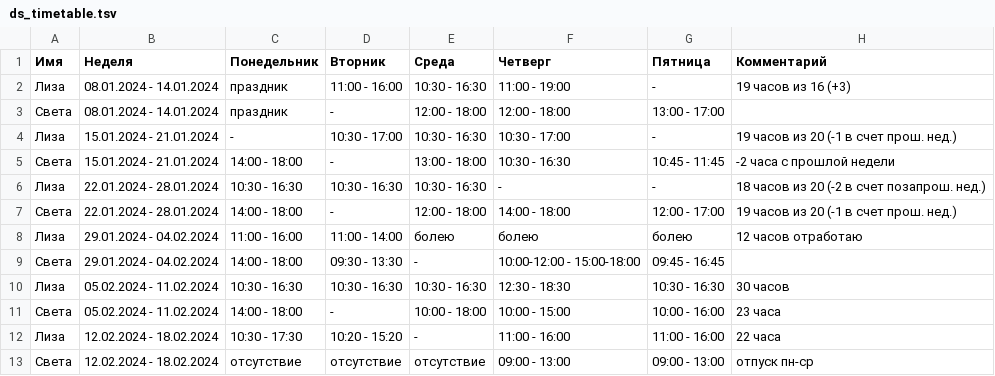
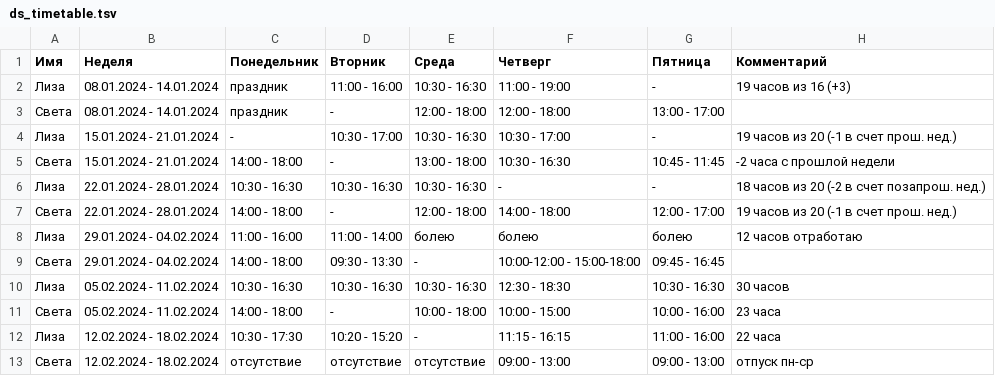
Before and after one commit to oadb-ds/timetable, a TSV file: ds_timetable.tsv, drawn as a sheet.

Commit message:
Update ds_timetable.tsv

```diff
--- a/ds_timetable.tsv
+++ b/ds_timetable.tsv
@@ -11,3 +11,3 @@
 Света	05.02.2024 - 11.02.2024	14:00 - 18:00	-	10:00 - 18:00	10:00 - 15:00	10:00 - 16:00	23 часа
-Лиза	12.02.2024 - 18.02.2024	10:30 - 17:30	10:20 - 15:20	-	11:00 - 16:00	11:00 - 16:00	22 часа
+Лиза	12.02.2024 - 18.02.2024	10:30 - 17:30	10:20 - 15:20	-	11:15 - 16:15	11:00 - 16:00	22 часа
 Света	12.02.2024 - 18.02.2024	отсутствие	отсутствие	отсутствие	09:00 - 13:00	09:00 - 13:00	отпуск пн-ср
```
